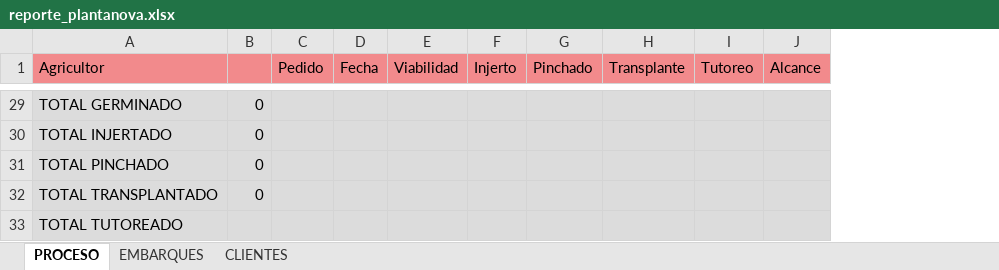
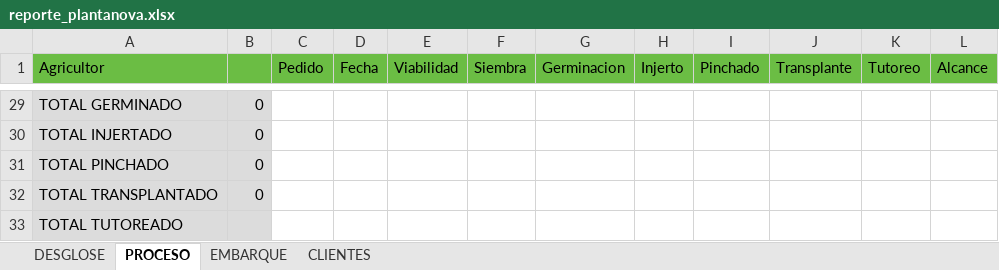
Before and after one commit to Ampscf/plantanova, an Excel workbook: reportes/reporte_plantanova.xlsx, sheet PROCESO, drawn as a sheet; only a part is shown, gaps mark what is left out; values as stored, in another font and other column widths than the file's, no borders; addresses are those after the commit; the diff covers the shown part only; the diff names each change by its address in the sheet, - before the commit and + after, or states it on an @@ line.

```diff
--- a/reportes/reporte_plantanova.xlsx (sheet PROCESO)
+++ b/reportes/reporte_plantanova.xlsx (sheet PROCESO)
-sheet tab: EMBARQUES
+sheet tab: DESGLOSE
+sheet tab: EMBARQUE
+column F (Siembra), empty
+column G (Germinacion), empty
-A1:E1 fill: #F28A8C
+A1:E1 fill: #6BBD44
-H1:L1 fill: #F28A8C
+H1:L1 fill: #6BBD44
-C29:E33 fill: #DCDCDC
+C29:E33 fill: none
-H29:L33 fill: #DCDCDC
+H29:L33 fill: none
```
Also changed, not shown: 10 edited cells and cell formats elsewhere in this sheet, sheet CLIENTES, 4 other files.
